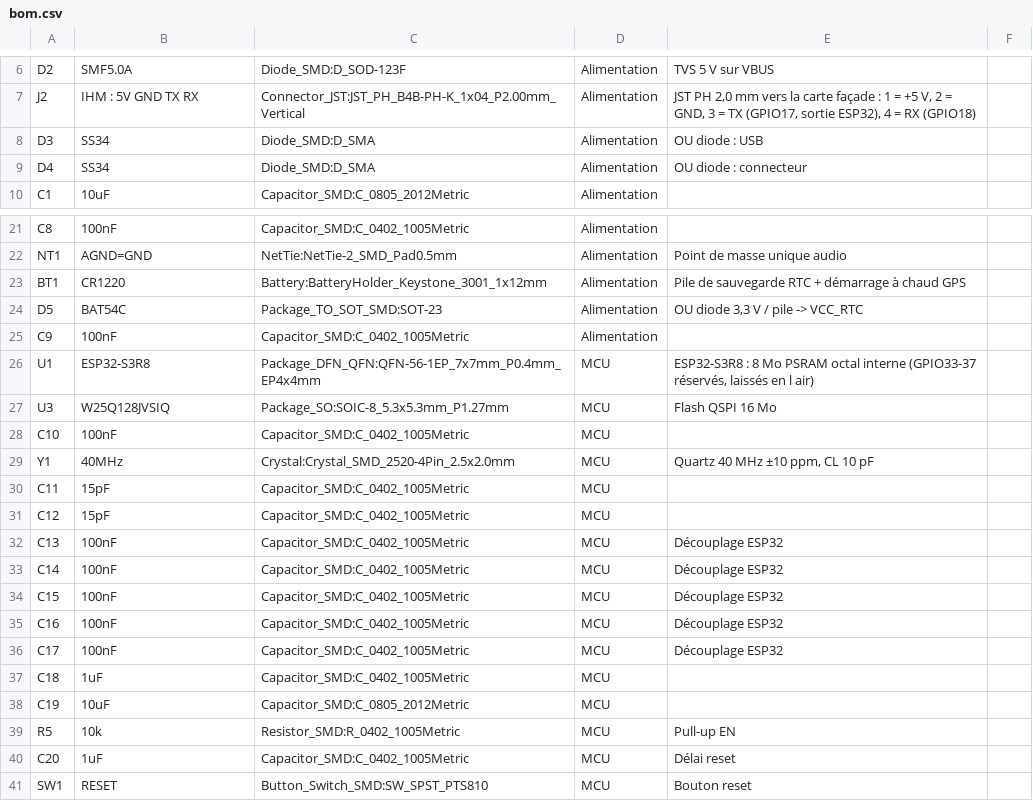
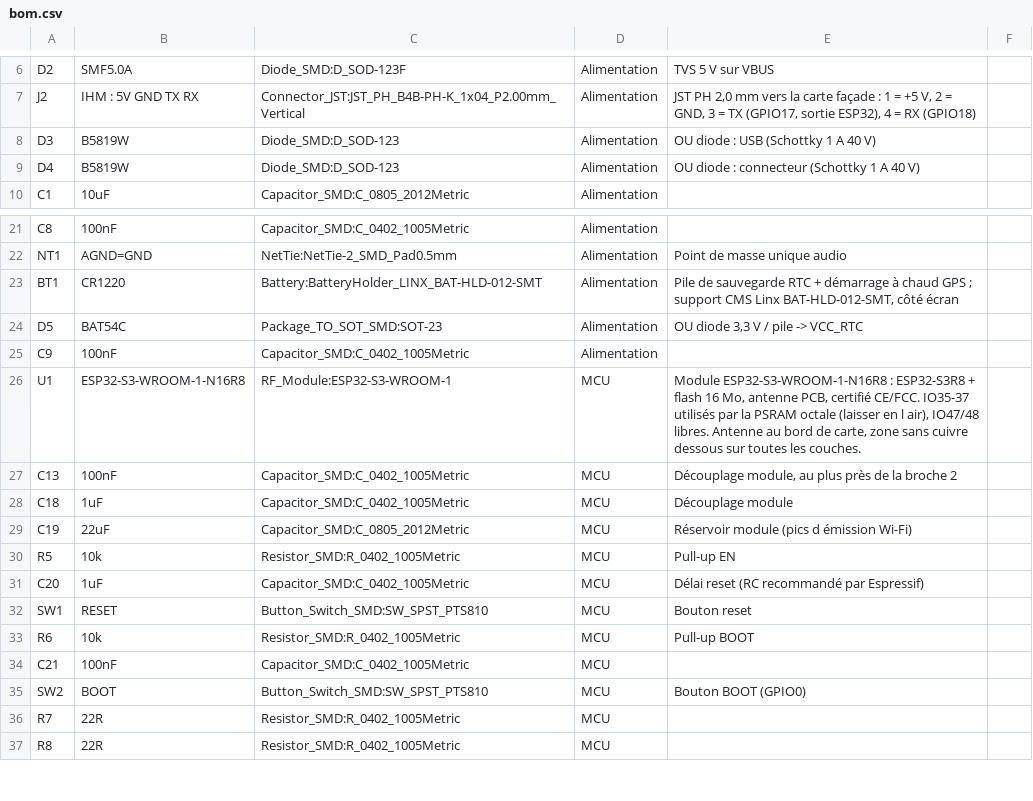
Before and after one commit to bluesmart-robotics/khepri, a CSV file: hardware/BSR flight power module/ecran_rond_1.75/bom.csv, drawn as a sheet; only a part is shown, gaps mark what is left out; the shorter side is filled out with more unchanged rows; the diff covers the shown part only.

```diff
--- a/hardware/BSR flight power module/ecran_rond_1.75/bom.csv
+++ b/hardware/BSR flight power module/ecran_rond_1.75/bom.csv
@@ -7,4 +7,4 @@ D2;SMF5.0A;Diode_SMD:D_SOD-123F;Alimentation;TVS 5 V sur VBUS;
 J2;IHM : 5V GND TX RX;Connector_JST:JST_PH_B4B-PH-K_1x04_P2.00mm_Vertical;Alimentation;JST PH 2,0 mm vers la carte façade : 1 = +5 V, 2 = GND, 3 = TX (GPIO17, sortie ESP32), 4 = RX (GPIO18);
-D3;SS34;Diode_SMD:D_SMA;Alimentation;OU diode : USB;
-D4;SS34;Diode_SMD:D_SMA;Alimentation;OU diode : connecteur;
+D3;B5819W;Diode_SMD:D_SOD-123;Alimentation;OU diode : USB (Schottky 1 A 40 V);
+D4;B5819W;Diode_SMD:D_SOD-123;Alimentation;OU diode : connecteur (Schottky 1 A 40 V);
 C1;10uF;Capacitor_SMD:C_0805_2012Metric;Alimentation;;
@@ -22,20 +22,11 @@ C8;100nF;Capacitor_SMD:C_0402_1005Metric;Alimentation;;
 NT1;AGND=GND;NetTie:NetTie-2_SMD_Pad0.5mm;Alimentation;Point de masse unique audio;
-BT1;CR1220;Battery:BatteryHolder_Keystone_3001_1x12mm;Alimentation;Pile de sauvegarde RTC + démarrage à chaud GPS;
+BT1;CR1220;Battery:BatteryHolder_LINX_BAT-HLD-012-SMT;Alimentation;"Pile de sauvegarde RTC + démarrage à chaud GPS ; support CMS Linx BAT-HLD-012-SMT, côté écran";
 D5;BAT54C;Package_TO_SOT_SMD:SOT-23;Alimentation;OU diode 3,3 V / pile -> VCC_RTC;
 C9;100nF;Capacitor_SMD:C_0402_1005Metric;Alimentation;;
-U1;ESP32-S3R8;Package_DFN_QFN:QFN-56-1EP_7x7mm_P0.4mm_EP4x4mm;MCU;ESP32-S3R8 : 8 Mo PSRAM octal interne (GPIO33-37 réservés, laissés en l air);
-U3;W25Q128JVSIQ;Package_SO:SOIC-8_5.3x5.3mm_P1.27mm;MCU;Flash QSPI 16 Mo;
-C10;100nF;Capacitor_SMD:C_0402_1005Metric;MCU;;
-Y1;40MHz;Crystal:Crystal_SMD_2520-4Pin_2.5x2.0mm;MCU;Quartz 40 MHz ±10 ppm, CL 10 pF;
-C11;15pF;Capacitor_SMD:C_0402_1005Metric;MCU;;
-C12;15pF;Capacitor_SMD:C_0402_1005Metric;MCU;;
-C13;100nF;Capacitor_SMD:C_0402_1005Metric;MCU;Découplage ESP32;
-C14;100nF;Capacitor_SMD:C_0402_1005Metric;MCU;Découplage ESP32;
-C15;100nF;Capacitor_SMD:C_0402_1005Metric;MCU;Découplage ESP32;
-C16;100nF;Capacitor_SMD:C_0402_1005Metric;MCU;Découplage ESP32;
-C17;100nF;Capacitor_SMD:C_0402_1005Metric;MCU;Découplage ESP32;
-C18;1uF;Capacitor_SMD:C_0402_1005Metric;MCU;;
-C19;10uF;Capacitor_SMD:C_0805_2012Metric;MCU;;
+U1;ESP32-S3-WROOM-1-N16R8;RF_Module:ESP32-S3-WROOM-1;MCU;Module ESP32-S3-WROOM-1-N16R8 : ESP32-S3R8 + flash 16 Mo, antenne PCB, certifié CE/FCC. IO35-37 utilisés par la PSRAM octale (laisser en l air), IO47/48 libres. Antenne au bord de carte, zone sans cuivre dessous sur toutes les couches.;
+C13;100nF;Capacitor_SMD:C_0402_1005Metric;MCU;Découplage module, au plus près de la broche 2;
+C18;1uF;Capacitor_SMD:C_0402_1005Metric;MCU;Découplage module;
+C19;22uF;Capacitor_SMD:C_0805_2012Metric;MCU;Réservoir module (pics d émission Wi-Fi);
 R5;10k;Resistor_SMD:R_0402_1005Metric;MCU;Pull-up EN;
-C20;1uF;Capacitor_SMD:C_0402_1005Metric;MCU;Délai reset;
+C20;1uF;Capacitor_SMD:C_0402_1005Metric;MCU;Délai reset (RC recommandé par Espressif);
 SW1;RESET;Button_Switch_SMD:SW_SPST_PTS810;MCU;Bouton reset;
```
Also changed, not shown: 1 added row, 27 removed rows and 5 edited cells elsewhere in this file, hardware/BSR flight power module/ecran_rond_1.75/placement.csv, 20 other files.
